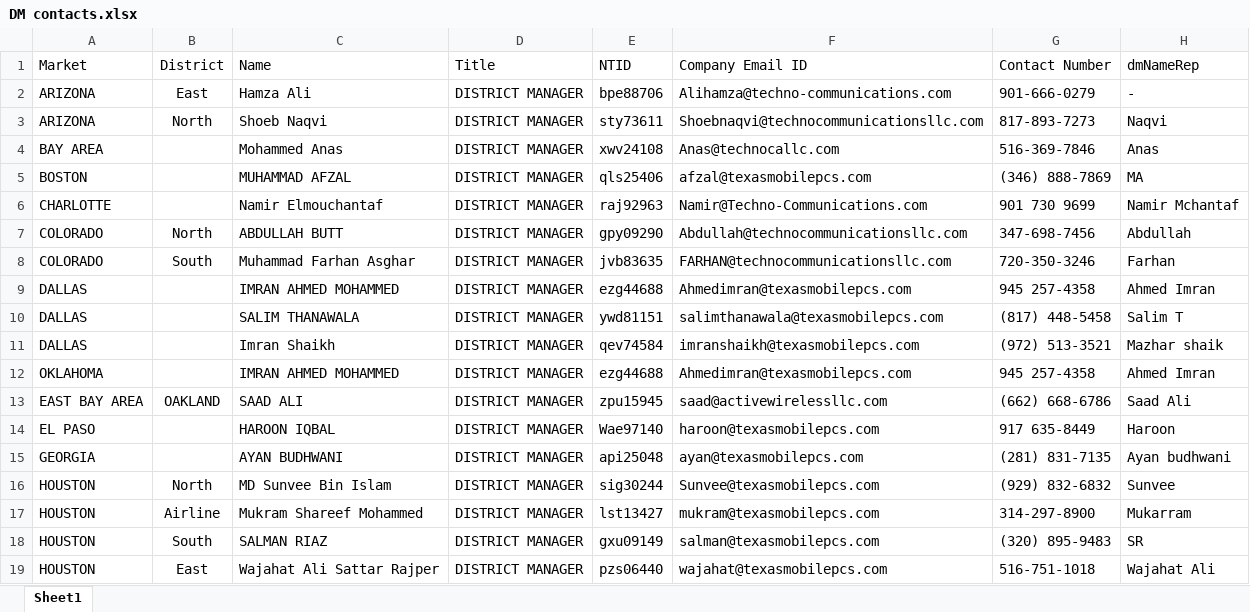
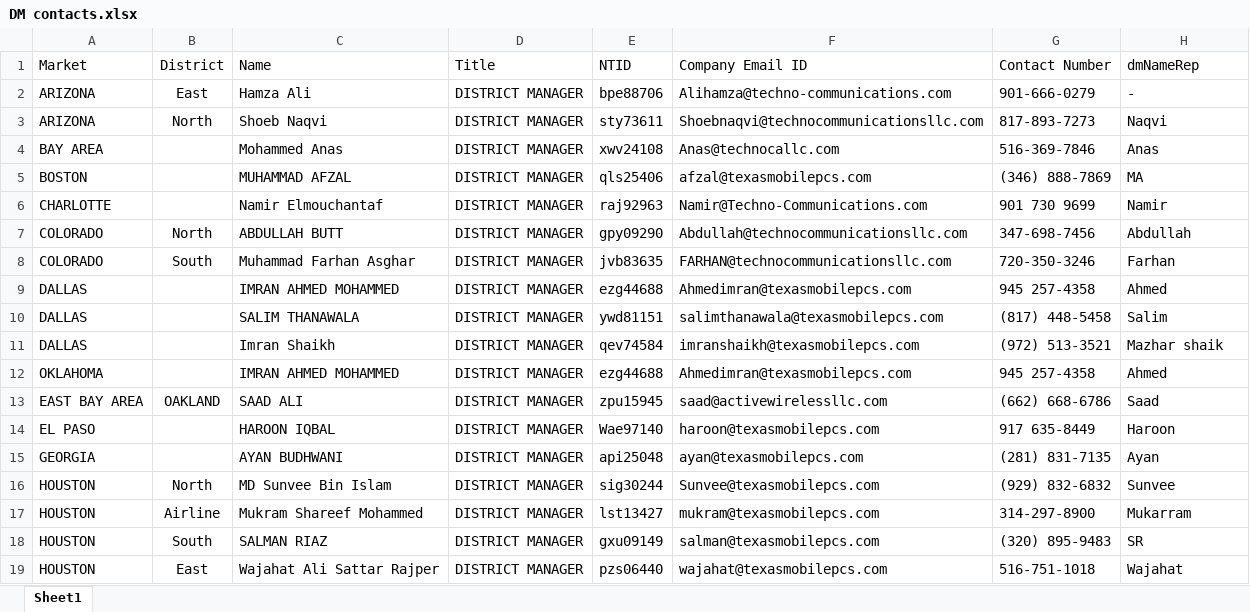
Before and after one commit to Anooshashraf/RMA_reminders-Automation, an Excel workbook: DM contacts.xlsx, sheet Sheet1, drawn as a sheet; only a part is shown; values as stored, in another font and other column widths than the file's, no borders; the diff covers the shown part only; the diff names each change by its address in the sheet, - before the commit and + after, or states it on an @@ line.

```diff
--- a/DM contacts.xlsx (sheet Sheet1)
+++ b/DM contacts.xlsx (sheet Sheet1)
-H6 (dmNameRep): Namir Mchantaf
+H6 (dmNameRep): Namir
-H9 (dmNameRep): Ahmed Imran
+H9 (dmNameRep): Ahmed
-H10 (dmNameRep): Salim T
+H10 (dmNameRep): Salim
-H12 (dmNameRep): Ahmed Imran
+H12 (dmNameRep): Ahmed
-H13 (dmNameRep): Saad Ali
+H13 (dmNameRep): Saad
-H15 (dmNameRep): Ayan budhwani
+H15 (dmNameRep): Ayan
-H19 (dmNameRep): Wajahat Ali
+H19 (dmNameRep): Wajahat
```
Also changed, not shown: 14 edited cells elsewhere in this sheet, RMA XBM Trade-in Consollidated Sep 2025 till June 8th.xlsx, 34 other files.
